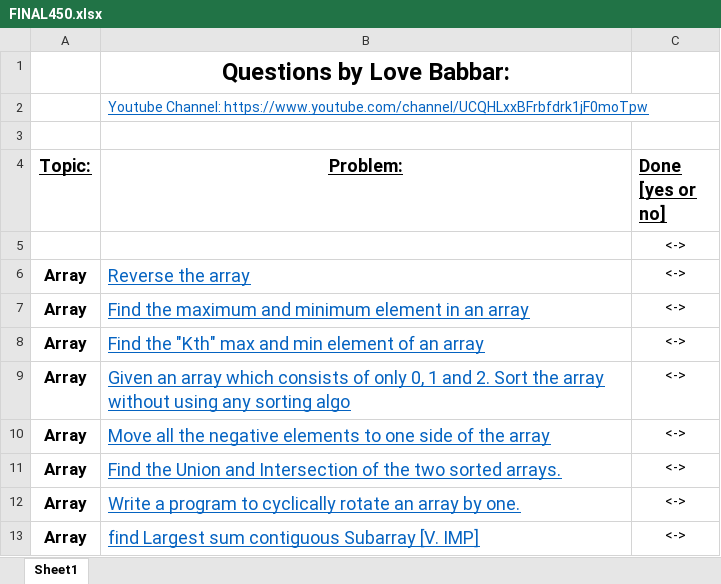
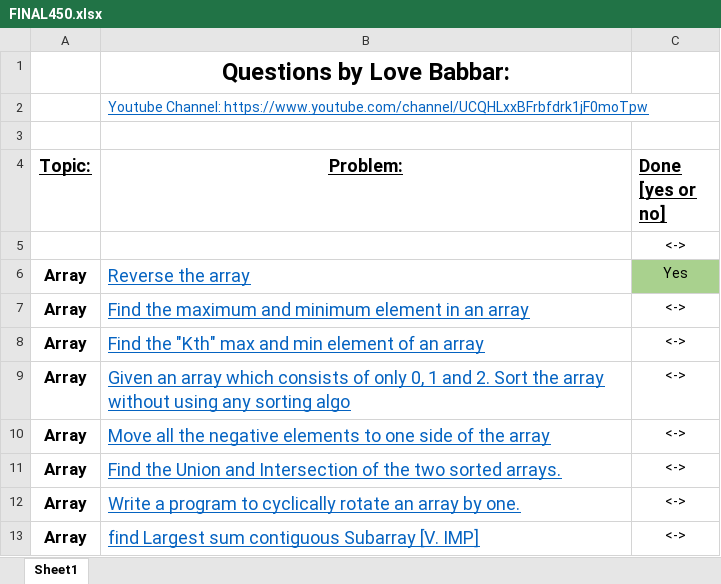
Before and after one commit to darayn/DSALGO-SHEET, an Excel workbook: FINAL450.xlsx, sheet Sheet1, drawn as a sheet; only a part is shown; values as stored, in another font and other column widths than the file's, no borders; the diff names each change by its address in the sheet, - before the commit and + after, or states it on an @@ line.

```diff
--- a/FINAL450.xlsx (sheet Sheet1)
+++ b/FINAL450.xlsx (sheet Sheet1)
-C6 (Done [yes or no]): <->
+C6 (Done [yes or no]): Yes
-C6 fill: none
+C6 fill: #A9D18E
```
Also changed, not shown: 2 other files.
